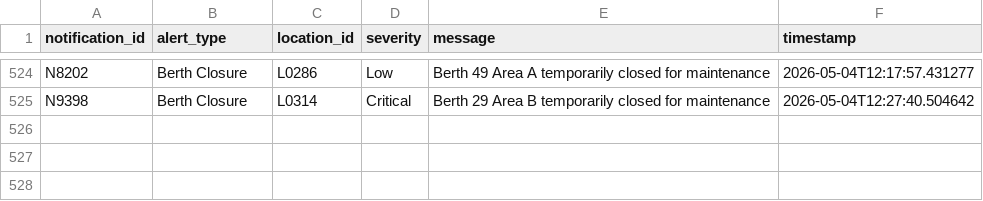
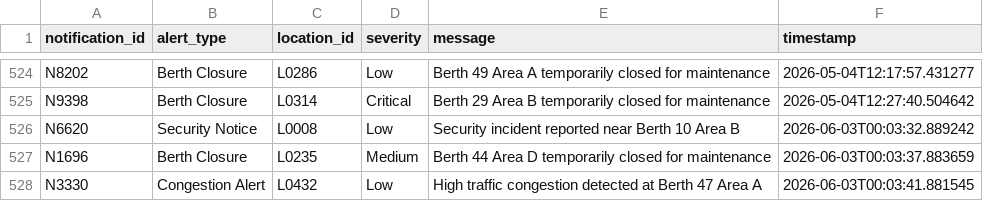
Before and after one commit to manahilamir2234-sketch/smpoos, a CSV file: data/smpoos_notifications.csv, drawn as a sheet; only a part is shown, gaps mark what is left out; the diff names each change by its address in the sheet, - before the commit and + after, or states it on an @@ line.

```diff
--- a/data/smpoos_notifications.csv
+++ b/data/smpoos_notifications.csv
+row 526: N6620 | Security Notice | L0008 | Low | Security incident reported near Berth 10 Area B | 2026-06-03T00:03:32.889242
+row 527: N1696 | Berth Closure | L0235 | Medium | Berth 44 Area D temporarily closed for maintenance | 2026-06-03T00:03:37.883659
+row 528: N3330 | Congestion Alert | L0432 | Low | High traffic congestion detected at Berth 47 Area A | 2026-06-03T00:03:41.881545
```
Also changed, not shown: 1 other file.
